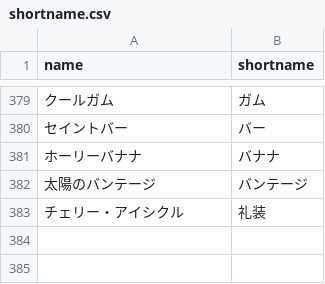
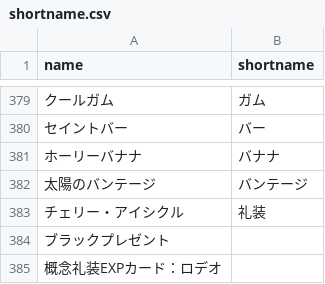
Before and after one commit to fgosc/fgoscdata, a CSV file: shortname.csv, drawn as a sheet; only a part is shown, gaps mark what is left out; the diff names each change by its address in the sheet, - before the commit and + after, or states it on an @@ line.

Commit message:
US Records of the Enma-tei's Prosperity Event data

```diff
--- a/shortname.csv
+++ b/shortname.csv
+row 384: ブラックプレゼント
+row 385: 概念礼装EXPカード：ロデオ
```
Also changed, not shown: 2 other files.
